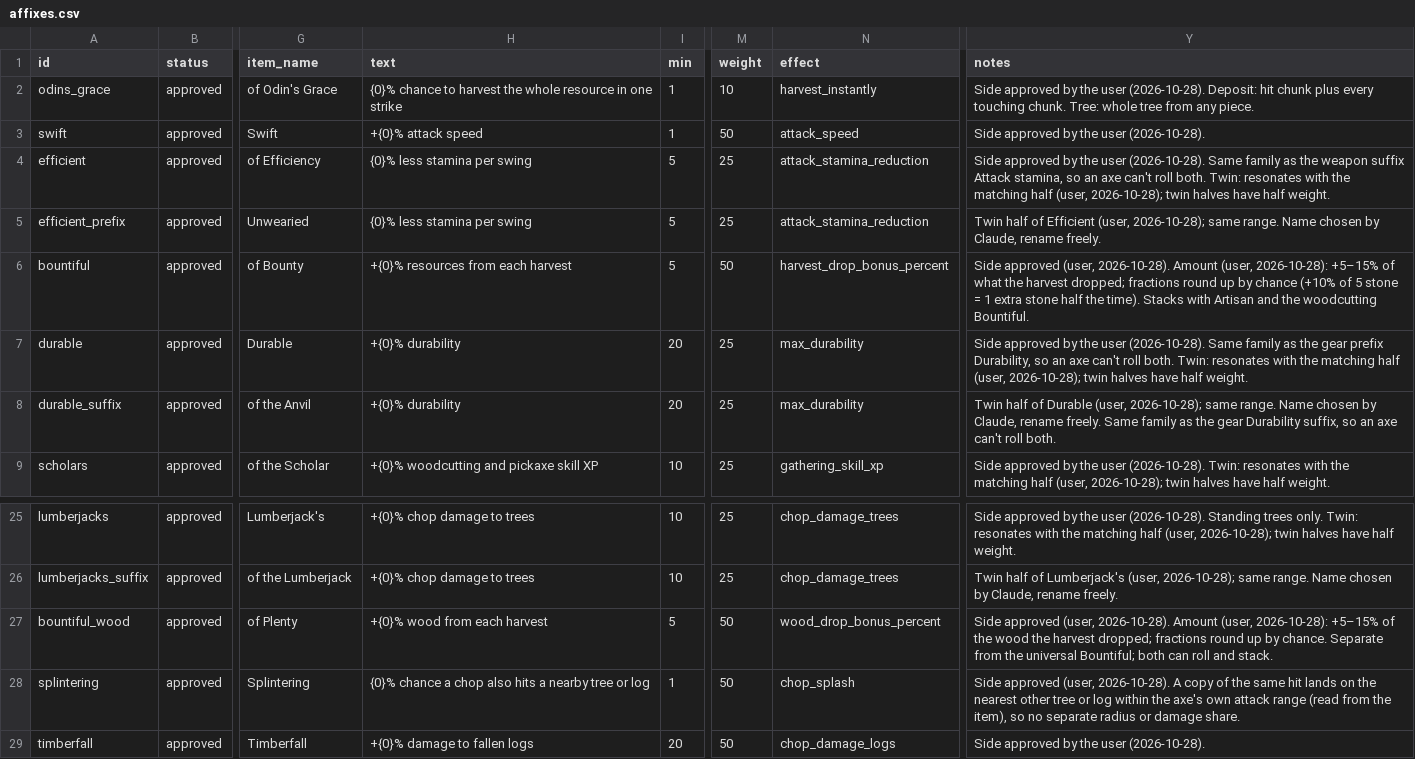
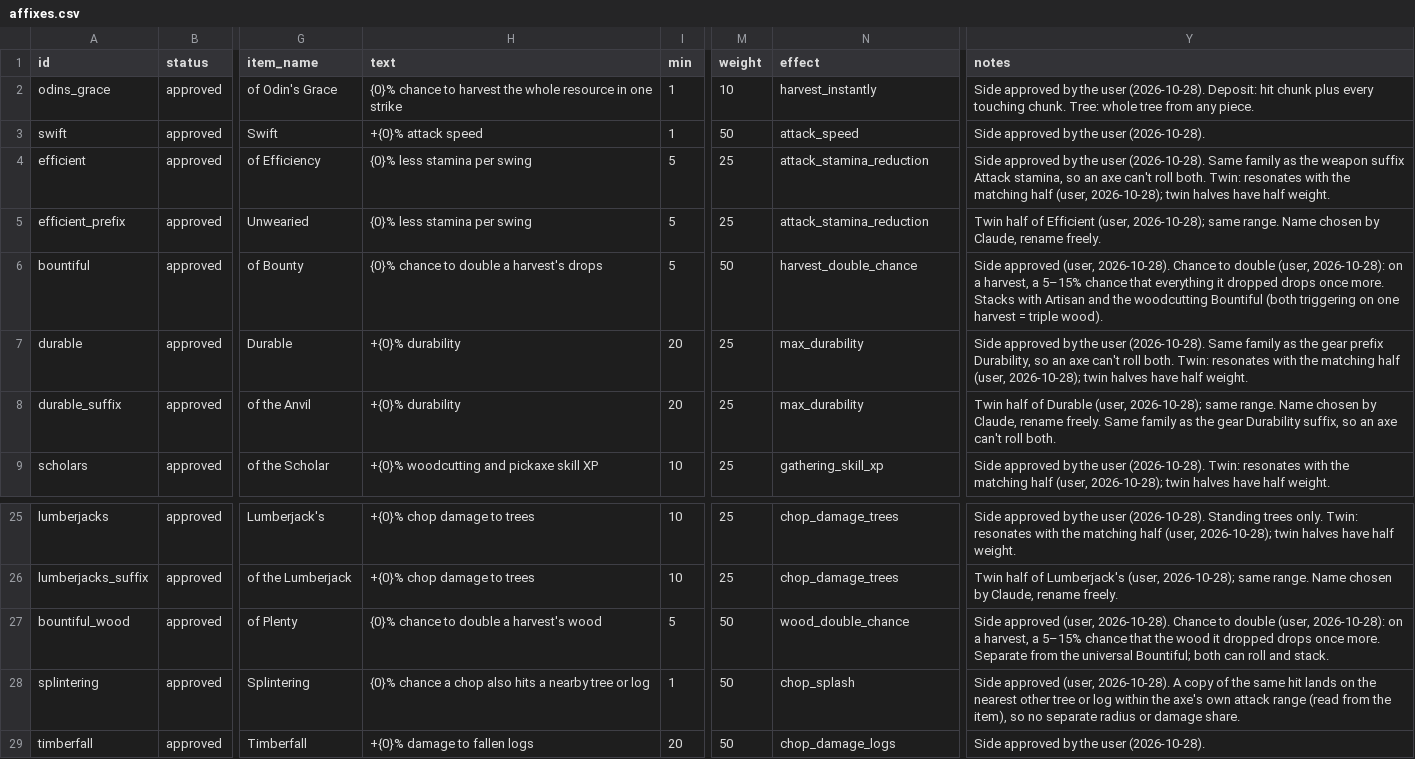
Before and after one commit to krogon-games/JotunnModStub, a CSV file: Corruption/Data/affixes.csv, drawn as a sheet; only a part is shown, gaps mark what is left out; the diff names each change by its address in the sheet, - before the commit and + after, or states it on an @@ line.

```diff
--- a/Corruption/Data/affixes.csv
+++ b/Corruption/Data/affixes.csv
-H6 (text): +{0}% resources from each harvest
+H6 (text): {0}% chance to double a harvest's drops
-N6 (effect): harvest_drop_bonus_percent
+N6 (effect): harvest_double_chance
-Y6 (notes): …(user, 2026-10-28). Amount (user, 2026-10-28): +5–15% of what the harvest dropped; fractions round up by chance (+10% of 5 stone = 1 extra stone half the time). Stacks with Artisan and the woodcutting Bountiful.
+Y6 (notes): …(user, 2026-10-28). Chance to double (user, 2026-10-28): on a harvest, a 5–15% chance that everything it dropped drops once more. Stacks with Artisan and the woodcutting Bountiful (both triggering on one harvest = triple wood).
-H27 (text): +{0}% wood from each harvest
+H27 (text): {0}% chance to double a harvest's wood
-N27 (effect): wood_drop_bonus_percent
+N27 (effect): wood_double_chance
-Y27 (notes): …(user, 2026-10-28). Amount (user, 2026-10-28): +5–15% of the wood the harvest dropped; fractions round up by chance. Separate from…
+Y27 (notes): …(user, 2026-10-28). Chance to double (user, 2026-10-28): on a harvest, a 5–15% chance that the wood it dropped drops once more. Separate from…
```
Also changed, not shown: 3 other files.
